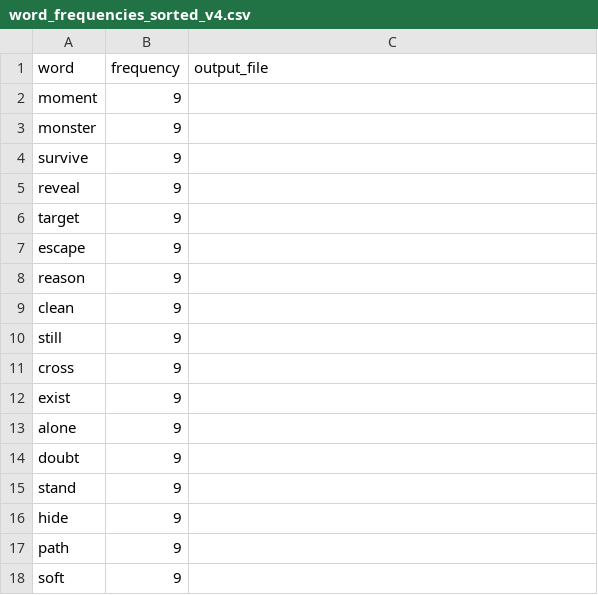
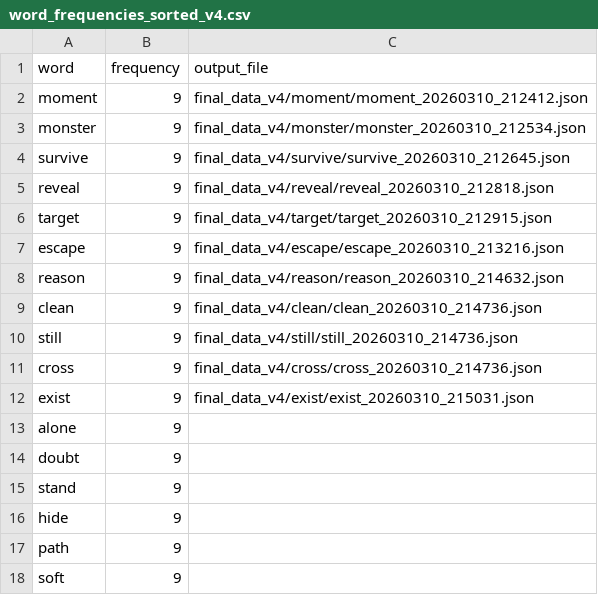
Before and after one commit to jiahuan-he/DailyWordDataGen, a CSV file: source/word_frequencies_sorted_v4.csv, drawn as a sheet; only a part is shown.

```diff
--- a/source/word_frequencies_sorted_v4.csv
+++ b/source/word_frequencies_sorted_v4.csv
@@ -1,13 +1,13 @@
 word,frequency,output_file
-moment,9,
-monster,9,
-survive,9,
-reveal,9,
-target,9,
-escape,9,
-reason,9,
-clean,9,
-still,9,
-cross,9,
-exist,9,
+moment,9,final_data_v4/moment/moment_20260310_212412.json
+monster,9,final_data_v4/monster/monster_20260310_212534.json
+survive,9,final_data_v4/survive/survive_20260310_212645.json
+reveal,9,final_data_v4/reveal/reveal_20260310_212818.json
+target,9,final_data_v4/target/target_20260310_212915.json
+escape,9,final_data_v4/escape/escape_20260310_213216.json
+reason,9,final_data_v4/reason/reason_20260310_214632.json
+clean,9,final_data_v4/clean/clean_20260310_214736.json
+still,9,final_data_v4/still/still_20260310_214736.json
+cross,9,final_data_v4/cross/cross_20260310_214736.json
+exist,9,final_data_v4/exist/exist_20260310_215031.json
 alone,9,
```
Also changed, not shown: 11 other files.
